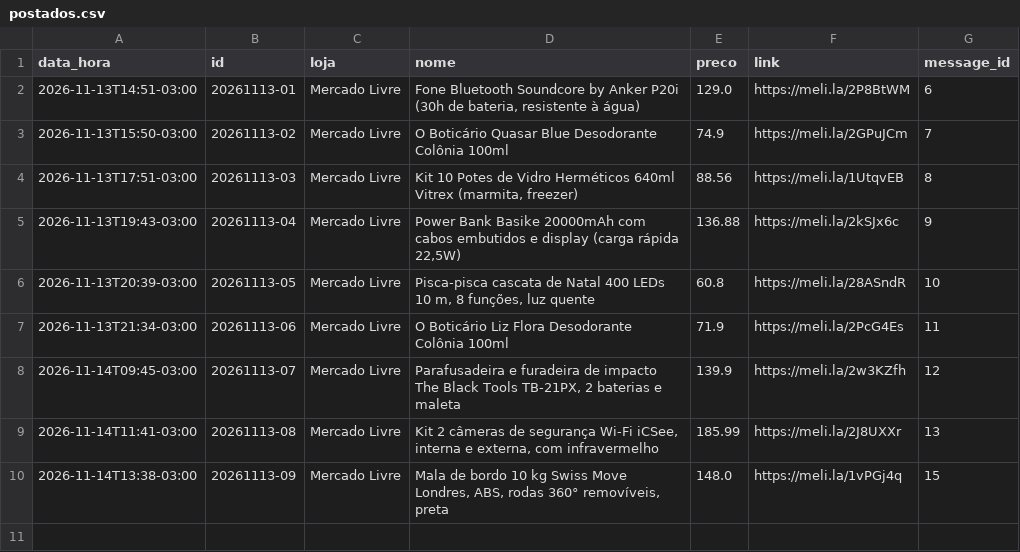
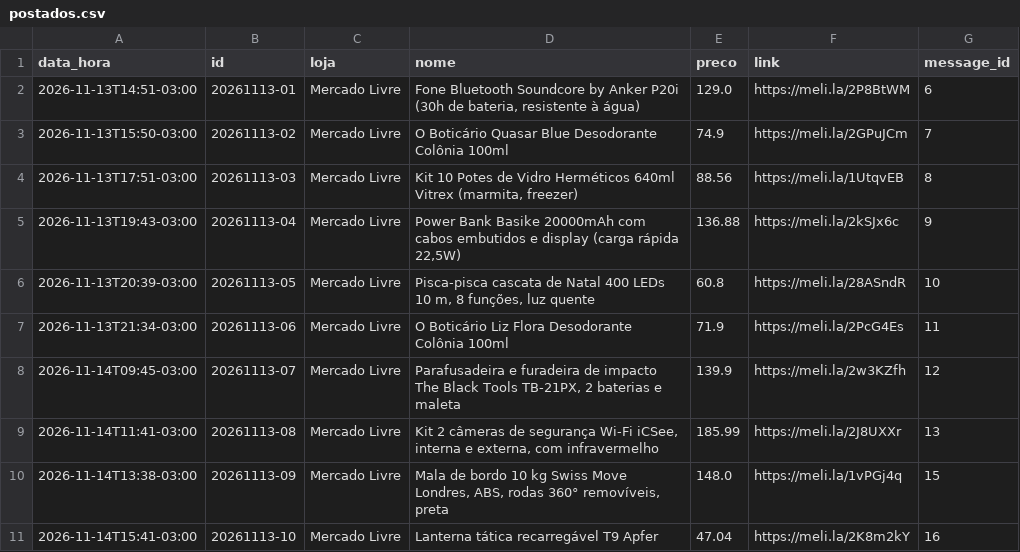
Before and after one commit to quantopagarei-sketch/quantocobrarpj, a CSV file: postados.csv, drawn as a sheet; the diff names each change by its address in the sheet, - before the commit and + after, or states it on an @@ line.

```diff
--- a/postados.csv
+++ b/postados.csv
+row 11: 2026-11-14T15:41-03:00 | 20261113-10 | Mercado Livre | Lanterna tática recarregável T9 Apfer | 47.04 | https://meli.la/2K8m2kY | 16
```
Also changed, not shown: 2 other files.
